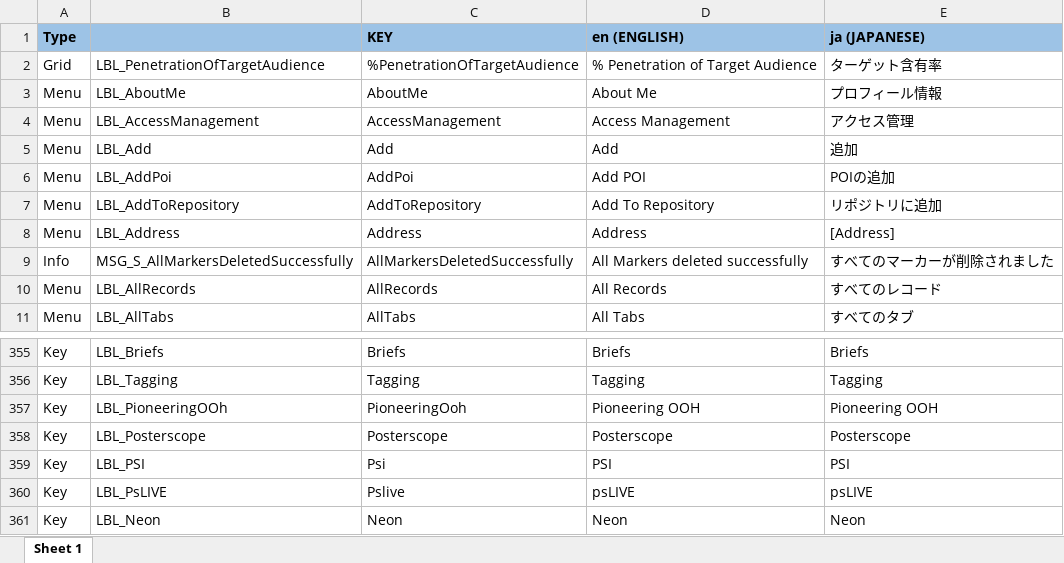
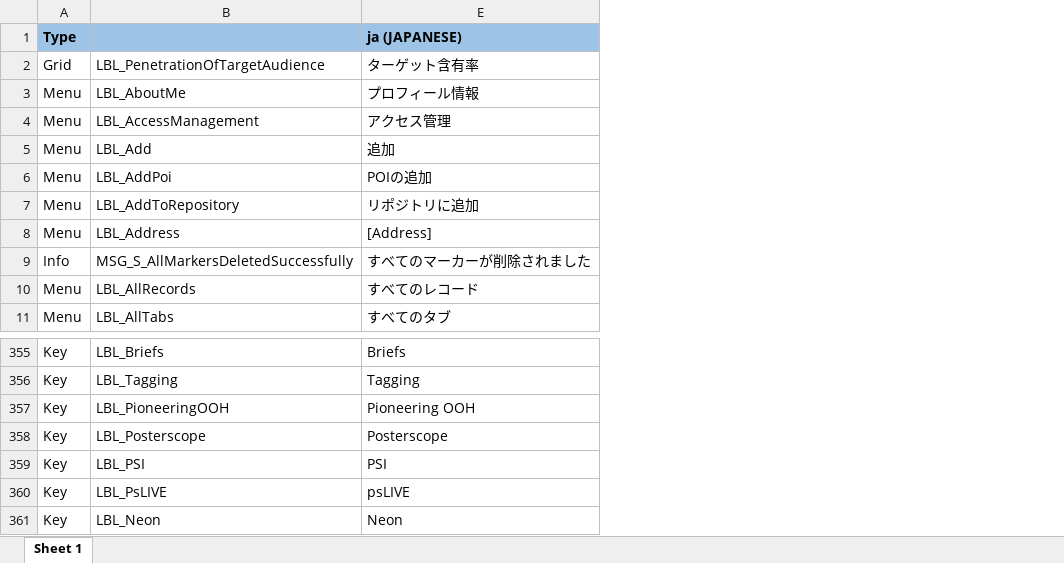
Before and after one commit to ripan/translations, an Excel workbook: TRANS_Japanese Translation-ECOS-MAPS.xlsx, sheet Sheet 1, drawn as a sheet; only a part is shown, gaps mark what is left out; values as stored, in another font and other column widths than the file's, no borders; conditional formats not drawn; the diff names each change by its address in the sheet, - before the commit and + after, or states it on an @@ line.

Commit message:
Update

```diff
--- a/TRANS_Japanese Translation-ECOS-MAPS.xlsx (sheet Sheet 1)
+++ b/TRANS_Japanese Translation-ECOS-MAPS.xlsx (sheet Sheet 1)
@@ column C (KEY) hidden, rows 2-11: %PenetrationOfTargetAudience | AboutMe | AccessManagement | Add | AddPoi | AddToRepository | Address | AllMarkersDeletedSuccessfully | AllRecords | AllTabs; rows 355-361: Briefs | Tagging | PioneeringOoh | Posterscope | Psi | Pslive | Neon @@
@@ column D (en (ENGLISH)) hidden, rows 2-11: % Penetration of Target Audience | About Me | Access Management | Add | Add POI | Add To Repository | Address | All Markers deleted successfully | All Records | All Tabs; rows 355-361: Briefs | Tagging | Pioneering OOH | Posterscope | PSI | psLIVE | Neon @@
-B357: LBL_PioneeringOOh
+B357: LBL_PioneeringOOH
```
Also changed, not shown: hidden cells.
